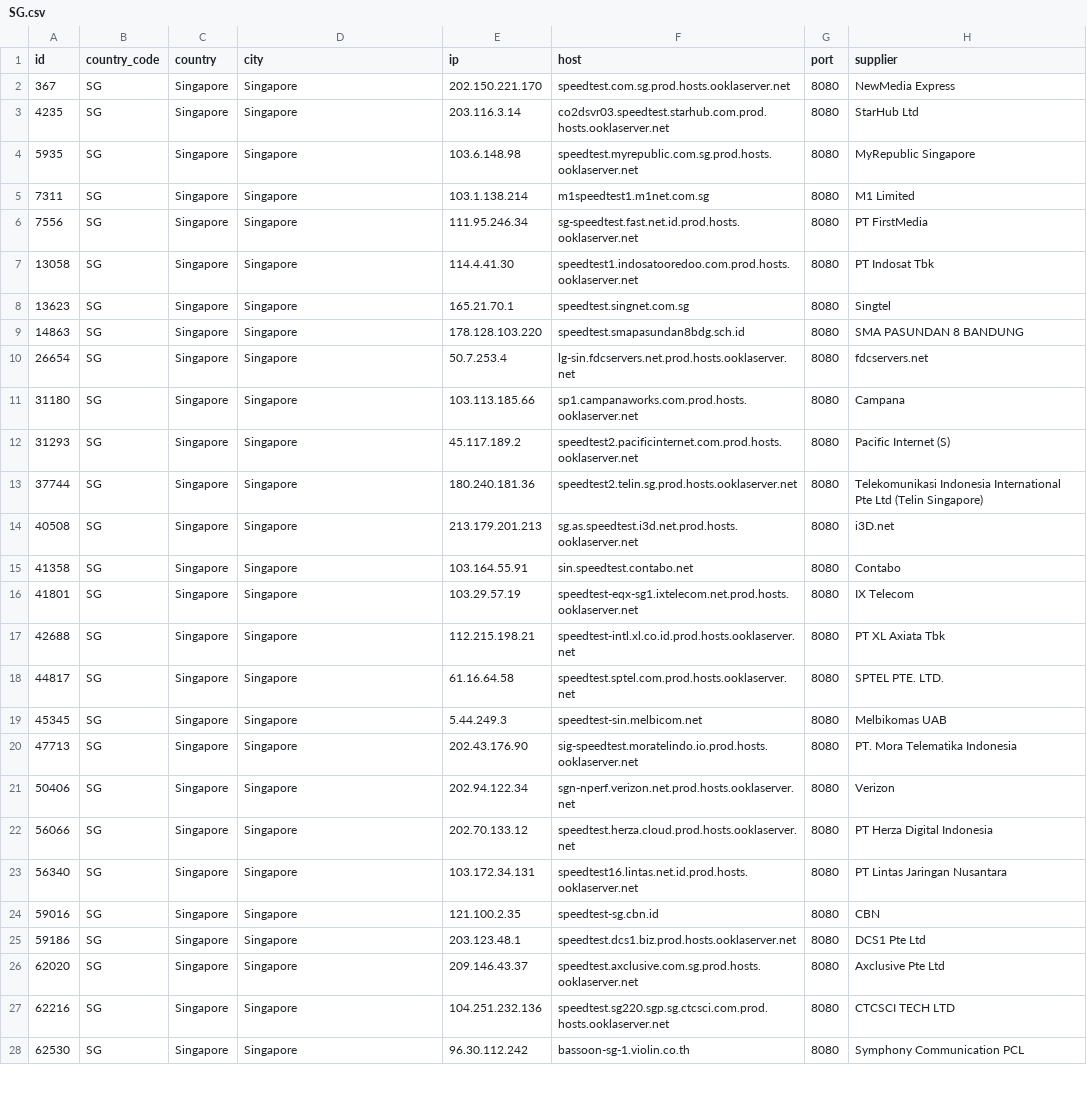
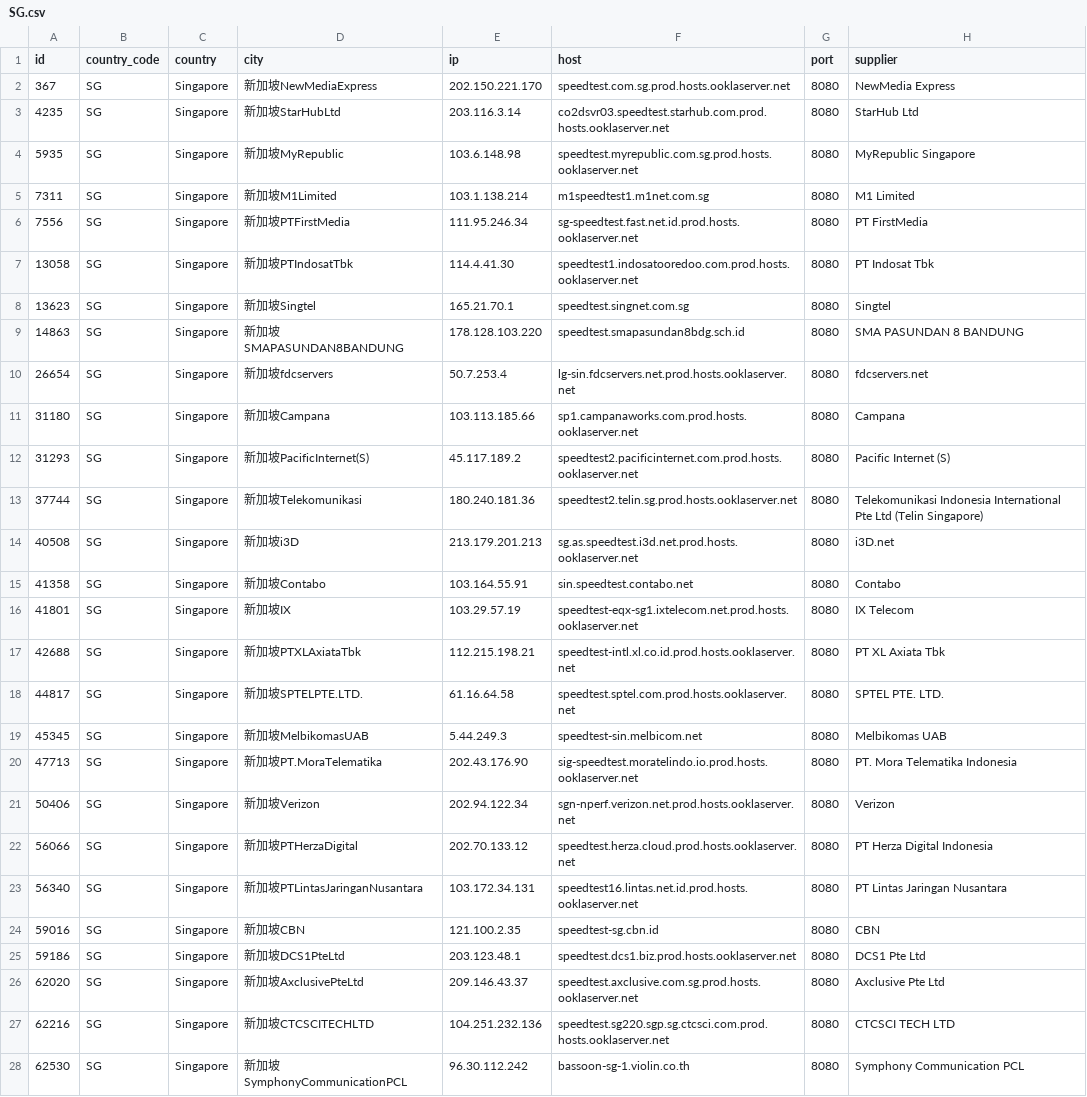
Before and after one commit to spiritLHLS/speedtest.net-CN-ID, a CSV file: SG.csv, drawn as a sheet; only a part is shown; the diff covers the shown part only; the diff names each change by its address in the sheet, - before the commit and + after, or states it on an @@ line.

```diff
--- a/SG.csv
+++ b/SG.csv
-D2 (city): Singapore
+D2 (city): 新加坡NewMediaExpress
-D3 (city): Singapore
+D3 (city): 新加坡StarHubLtd
-D4 (city): Singapore
+D4 (city): 新加坡MyRepublic
-D5 (city): Singapore
+D5 (city): 新加坡M1Limited
-D6 (city): Singapore
+D6 (city): 新加坡PTFirstMedia
-D7 (city): Singapore
+D7 (city): 新加坡PTIndosatTbk
-D8 (city): Singapore
+D8 (city): 新加坡Singtel
-D9 (city): Singapore
+D9 (city): 新加坡SMAPASUNDAN8BANDUNG
-D10 (city): Singapore
+D10 (city): 新加坡fdcservers
-D11 (city): Singapore
+D11 (city): 新加坡Campana
-D12 (city): Singapore
+D12 (city): 新加坡PacificInternet(S)
-D13 (city): Singapore
+D13 (city): 新加坡Telekomunikasi
-D14 (city): Singapore
+D14 (city): 新加坡i3D
-D15 (city): Singapore
+D15 (city): 新加坡Contabo
-D16 (city): Singapore
+D16 (city): 新加坡IX
-D17 (city): Singapore
+D17 (city): 新加坡PTXLAxiataTbk
-D18 (city): Singapore
+D18 (city): 新加坡SPTELPTE.LTD.
-D19 (city): Singapore
+D19 (city): 新加坡MelbikomasUAB
-D20 (city): Singapore
+D20 (city): 新加坡PT.MoraTelematika
-D21 (city): Singapore
+D21 (city): 新加坡Verizon
-D22 (city): Singapore
+D22 (city): 新加坡PTHerzaDigital
-D23 (city): Singapore
+D23 (city): 新加坡PTLintasJaringanNusantara
-D24 (city): Singapore
+D24 (city): 新加坡CBN
-D25 (city): Singapore
+D25 (city): 新加坡DCS1PteLtd
-D26 (city): Singapore
+D26 (city): 新加坡AxclusivePteLtd
-D27 (city): Singapore
+D27 (city): 新加坡CTCSCITECHLTD
-D28 (city): Singapore
+D28 (city): 新加坡SymphonyCommunicationPCL
```
Also changed, not shown: 1 edited cell elsewhere in this file, CN_Mobile.csv, ls_sg_hk_jp.csv, 3 other files.
